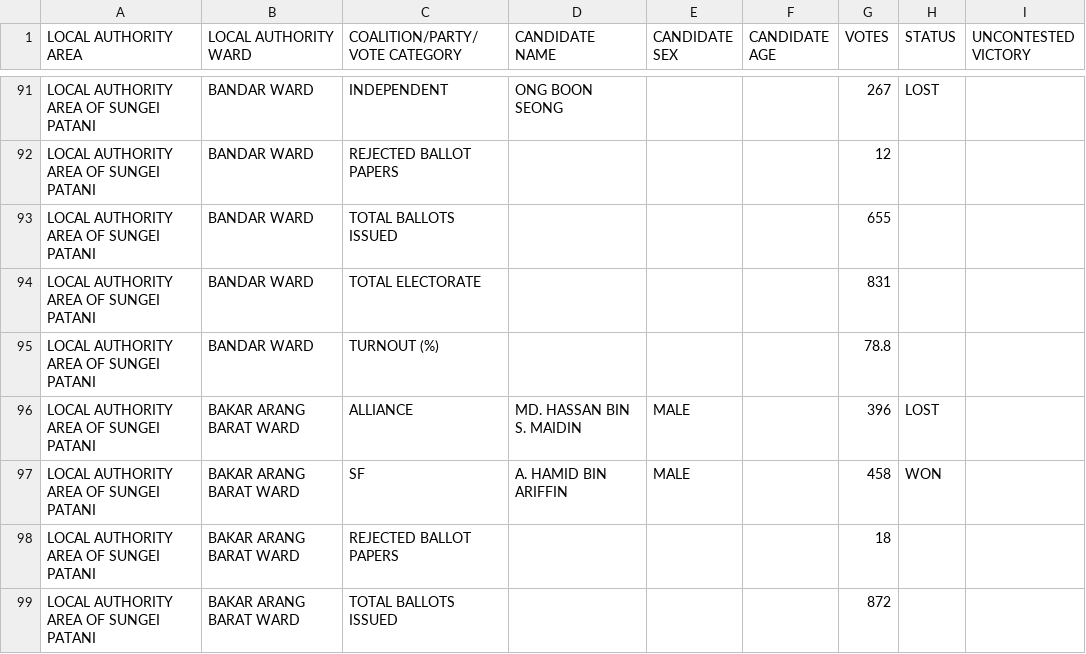
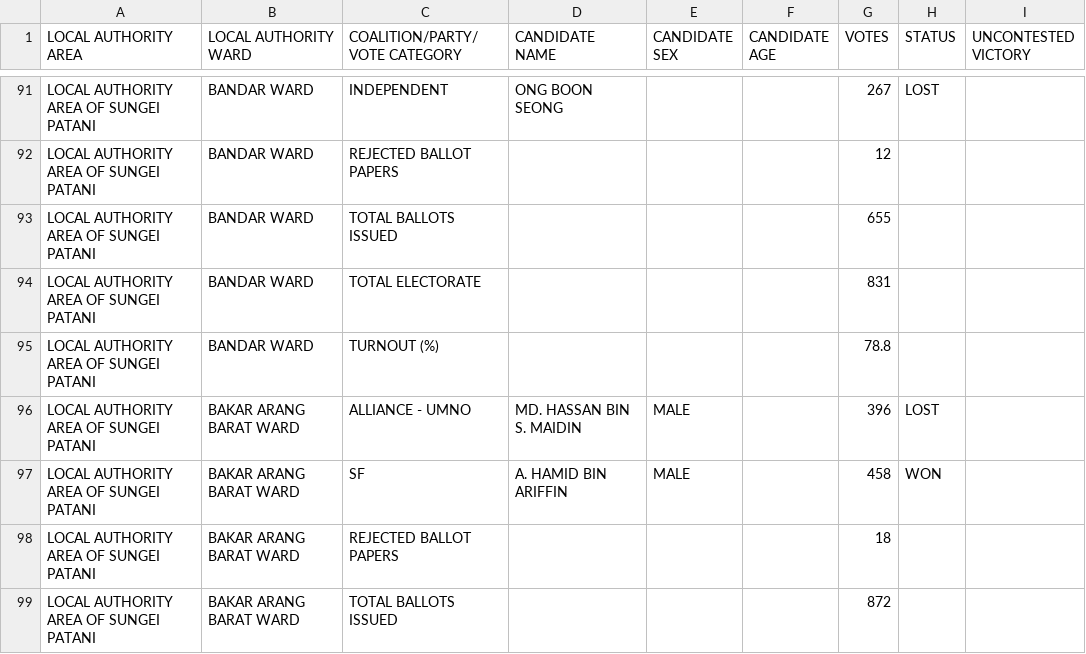
Before and after one commit to TindakMalaysia/LOCAL-GOVERNMENT-ELECTIONS, a CSV file: 1961-MALAYA-LOCAL-GOVERNMENT-ELECTIONS/1961-LOCAL-GOVERNMENT-ELECTIONS-KEDAH.csv, drawn as a sheet; only a part is shown, gaps mark what is left out.

Commit message:
Update 1961-LOCAL-GOVERNMENT-ELECTIONS-KEDAH.csv

```diff
--- a/1961-MALAYA-LOCAL-GOVERNMENT-ELECTIONS/1961-LOCAL-GOVERNMENT-ELECTIONS-KEDAH.csv
+++ b/1961-MALAYA-LOCAL-GOVERNMENT-ELECTIONS/1961-LOCAL-GOVERNMENT-ELECTIONS-KEDAH.csv
@@ -95,3 +95,3 @@ LOCAL AUTHORITY AREA OF SUNGEI PATANI,BANDAR WARD,TOTAL ELECTORATE,,,,831,,
 LOCAL AUTHORITY AREA OF SUNGEI PATANI,BANDAR WARD,TURNOUT (%),,,,78.8,,
-LOCAL AUTHORITY AREA OF SUNGEI PATANI,BAKAR ARANG BARAT WARD,ALLIANCE,MD. HASSAN BIN S. MAIDIN,MALE,,396,LOST,
+LOCAL AUTHORITY AREA OF SUNGEI PATANI,BAKAR ARANG BARAT WARD,ALLIANCE - UMNO,MD. HASSAN BIN S. MAIDIN,MALE,,396,LOST,
 LOCAL AUTHORITY AREA OF SUNGEI PATANI,BAKAR ARANG BARAT WARD,SF,A. HAMID BIN ARIFFIN,MALE,,458,WON,
```
